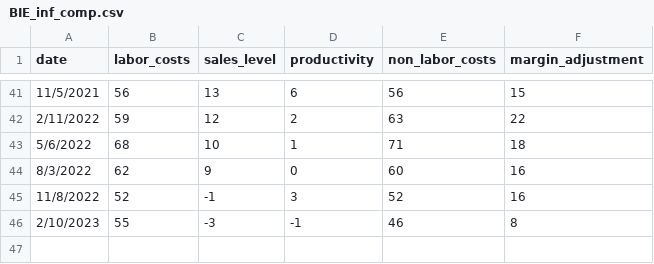
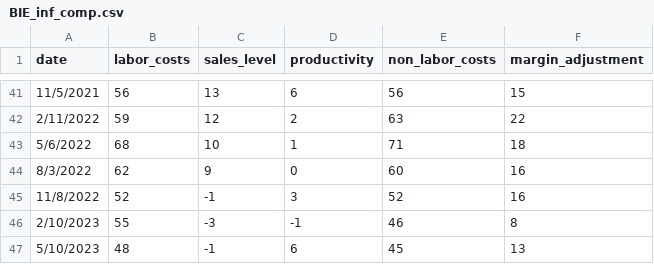
Before and after one commit to Miles-byte/Apricitas, a CSV file: Labor Shortage/BIE_inf_comp.csv, drawn as a sheet; only a part is shown, gaps mark what is left out; the diff names each change by its address in the sheet, - before the commit and + after, or states it on an @@ line.

Commit message:
Update BIE_inf_comp.csv

```diff
--- a/Labor Shortage/BIE_inf_comp.csv
+++ b/Labor Shortage/BIE_inf_comp.csv
+row 47: 5/10/2023 | 48 | -1 | 6 | 45 | 13
```
